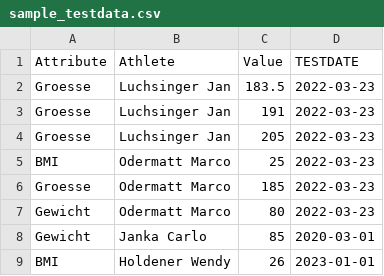
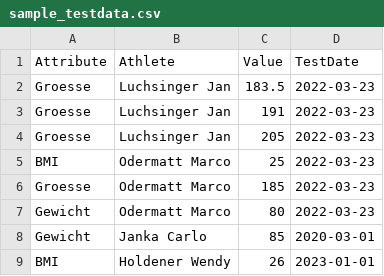
Before and after one commit to tiranozzz/swissski_dashboard, a CSV file: data/sample_testdata.csv, drawn as a sheet.

```diff
--- a/data/sample_testdata.csv
+++ b/data/sample_testdata.csv
@@ -1,2 +1,2 @@
-Attribute;Athlete;Value;TESTDATE
+Attribute;Athlete;Value;TestDate
 Groesse;Luchsinger Jan;183.5;2022-03-23
```
Also changed, not shown: 3 other files.
